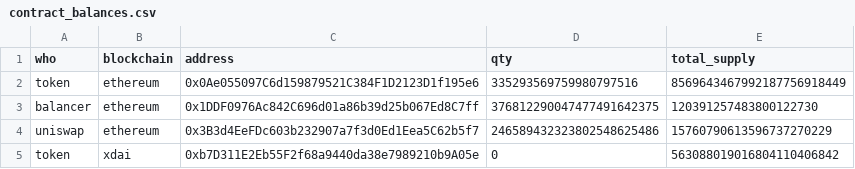
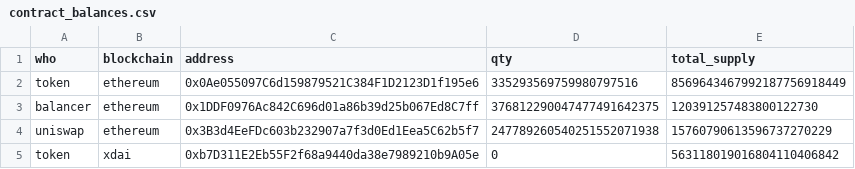
Before and after one commit to STYJ/Analysing-STAKE-token-transfers, a CSV file: stake/contract_balances.csv, drawn as a sheet.

```diff
--- a/stake/contract_balances.csv
+++ b/stake/contract_balances.csv
@@ -3,3 +3,3 @@ token,ethereum,0x0Ae055097C6d159879521C384F1D2123D1f195e6,335293569759980797516,
 balancer,ethereum,0x1DDF0976Ac842C696d01a86b39d25b067Ed8C7ff,376812290047477491642375,120391257483800122730
-uniswap,ethereum,0x3B3d4EeFDc603b232907a7f3d0Ed1Eea5C62b5f7,246589432323802548625486,15760790613596737270229
-token,xdai,0xb7D311E2Eb55F2f68a9440da38e7989210b9A05e,0,563088019016804110406842
+uniswap,ethereum,0x3B3d4EeFDc603b232907a7f3d0Ed1Eea5C62b5f7,247789260540251552071938,15760790613596737270229
+token,xdai,0xb7D311E2Eb55F2f68a9440da38e7989210b9A05e,0,563118019016804110406842
```
Also changed, not shown: 2 other files.
